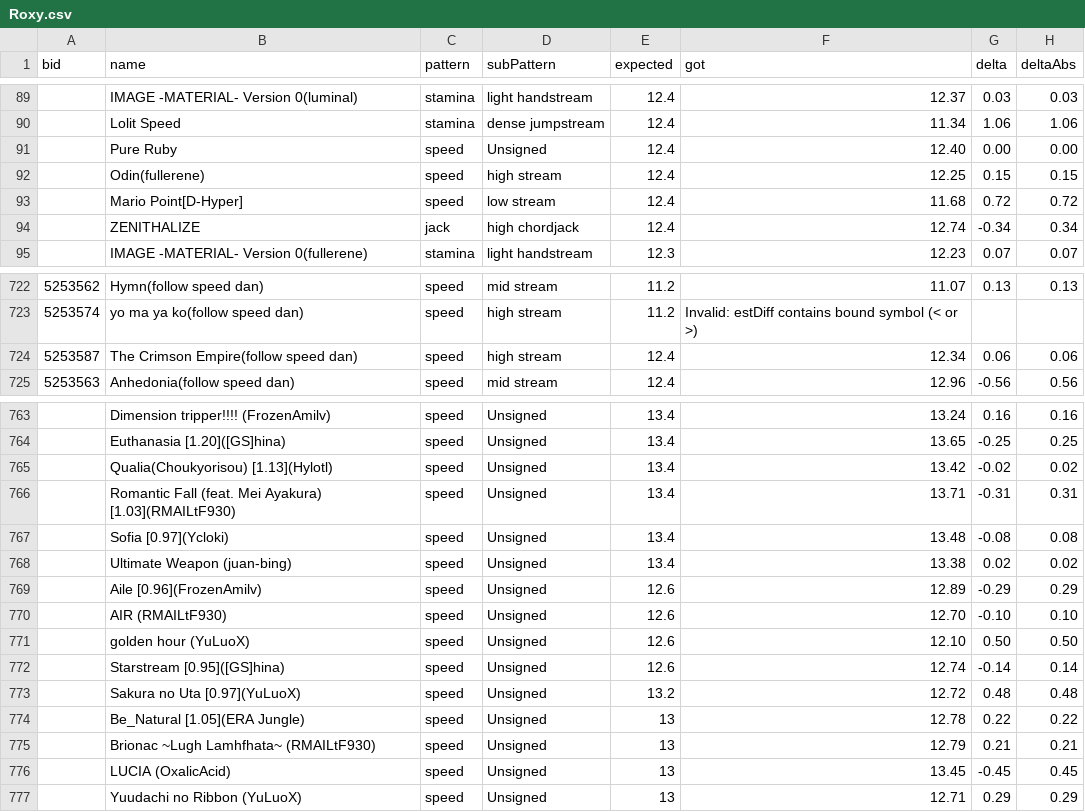
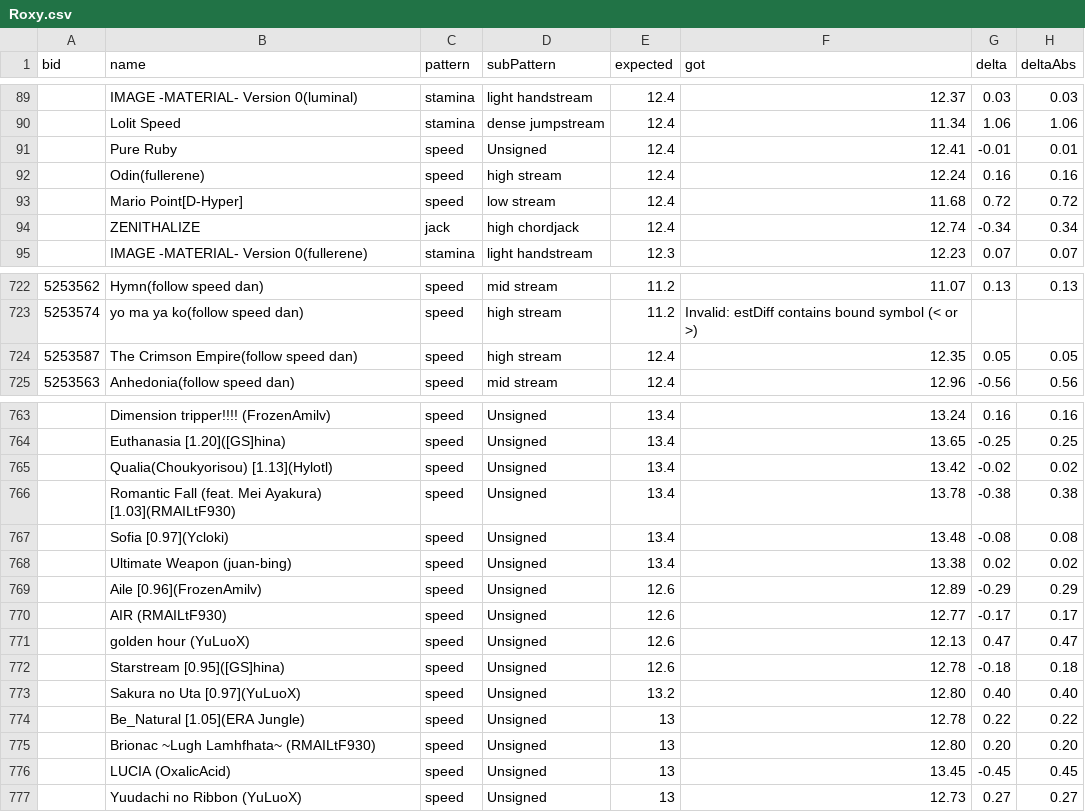
Before and after one commit to LeoBlackMT/VSRG-DanEstimation-Benchmark, a CSV file: results/Roxy.csv, drawn as a sheet; only a part is shown, gaps mark what is left out.

Commit message:
chore(results): update Azusa, Roxy, and Mixed outputs with speed refinement
Regenerate benchmark outputs for Azusa, Roxy, and Mixed reflecting the
stream-conditioned Gamma reference transition improvement in
osumania_map_analyser PR #92.

```diff
--- a/results/Roxy.csv
+++ b/results/Roxy.csv
@@ -90,4 +90,4 @@ bid,name,pattern,subPattern,expected,got,delta,deltaAbs
 ,Lolit Speed,stamina,dense jumpstream,12.4,11.34,1.06,1.06
-,Pure Ruby,speed,Unsigned,12.4,12.40,0.00,0.00
-,Odin(fullerene),speed,high stream,12.4,12.25,0.15,0.15
+,Pure Ruby,speed,Unsigned,12.4,12.41,-0.01,0.01
+,Odin(fullerene),speed,high stream,12.4,12.24,0.16,0.16
 ,Mario Point[D-Hyper],speed,low stream,12.4,11.68,0.72,0.72
@@ -723,3 +723,3 @@ bid,name,pattern,subPattern,expected,got,delta,deltaAbs
 5253574,yo ma ya ko(follow speed dan),speed,high stream,11.2,Invalid: estDiff contains bound symbol (< or >),,
-5253587,The Crimson Empire(follow speed dan),speed,high stream,12.4,12.34,0.06,0.06
+5253587,The Crimson Empire(follow speed dan),speed,high stream,12.4,12.35,0.05,0.05
 5253563,Anhedonia(follow speed dan),speed,mid stream,12.4,12.96,-0.56,0.56
@@ -765,3 +765,3 @@ bid,name,pattern,subPattern,expected,got,delta,deltaAbs
 ,Qualia(Choukyorisou) [1.13](Hylotl),speed,Unsigned,13.4,13.42,-0.02,0.02
-,Romantic Fall (feat. Mei Ayakura) [1.03](RMAILtF930),speed,Unsigned,13.4,13.71,-0.31,0.31
+,Romantic Fall (feat. Mei Ayakura) [1.03](RMAILtF930),speed,Unsigned,13.4,13.78,-0.38,0.38
 ,Sofia [0.97](Ycloki),speed,Unsigned,13.4,13.48,-0.08,0.08
@@ -769,9 +769,9 @@ bid,name,pattern,subPattern,expected,got,delta,deltaAbs
 ,Aile [0.96](FrozenAmilv),speed,Unsigned,12.6,12.89,-0.29,0.29
-,AIR (RMAILtF930),speed,Unsigned,12.6,12.70,-0.10,0.10
-,golden hour (YuLuoX),speed,Unsigned,12.6,12.10,0.50,0.50
-,Starstream [0.95]([GS]hina),speed,Unsigned,12.6,12.74,-0.14,0.14
-,Sakura no Uta [0.97](YuLuoX),speed,Unsigned,13.2,12.72,0.48,0.48
+,AIR (RMAILtF930),speed,Unsigned,12.6,12.77,-0.17,0.17
+,golden hour (YuLuoX),speed,Unsigned,12.6,12.13,0.47,0.47
+,Starstream [0.95]([GS]hina),speed,Unsigned,12.6,12.78,-0.18,0.18
+,Sakura no Uta [0.97](YuLuoX),speed,Unsigned,13.2,12.80,0.40,0.40
 ,Be_Natural [1.05](ERA Jungle),speed,Unsigned,13,12.78,0.22,0.22
-,Brionac ~Lugh Lamhfhata~ (RMAILtF930),speed,Unsigned,13,12.79,0.21,0.21
+,Brionac ~Lugh Lamhfhata~ (RMAILtF930),speed,Unsigned,13,12.80,0.20,0.20
 ,LUCIA (OxalicAcid),speed,Unsigned,13,13.45,-0.45,0.45
-,Yuudachi no Ribbon (YuLuoX),speed,Unsigned,13,12.71,0.29,0.29
+,Yuudachi no Ribbon (YuLuoX),speed,Unsigned,13,12.73,0.27,0.27
```
Also changed, not shown: results/Azusa.csv, results/Mixed.csv, 1 other file.
